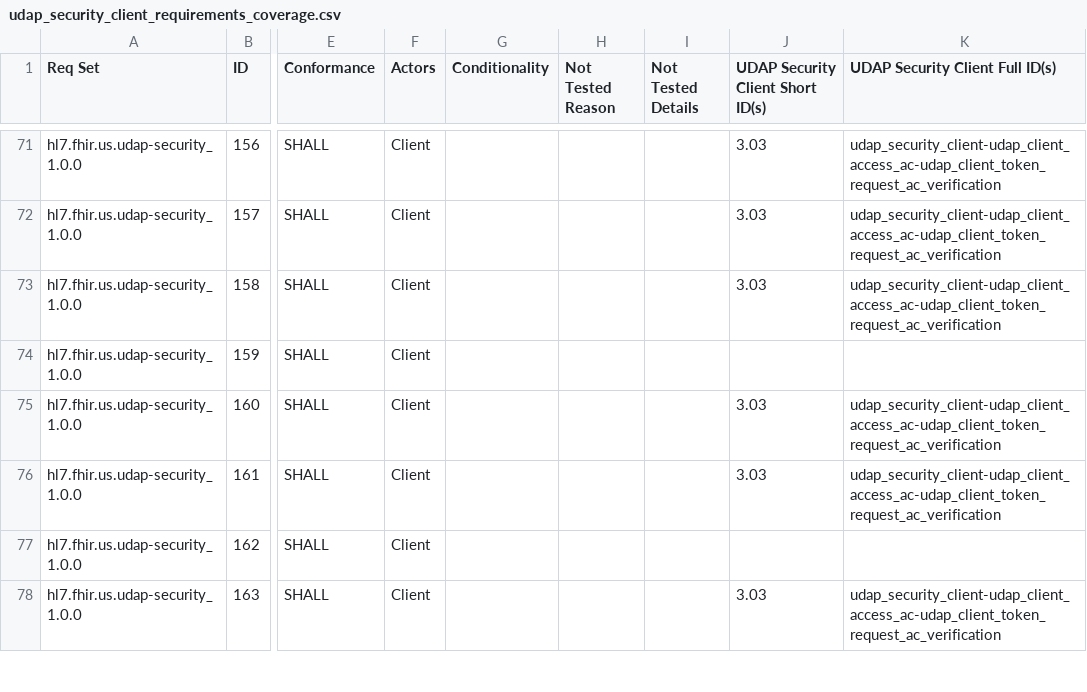
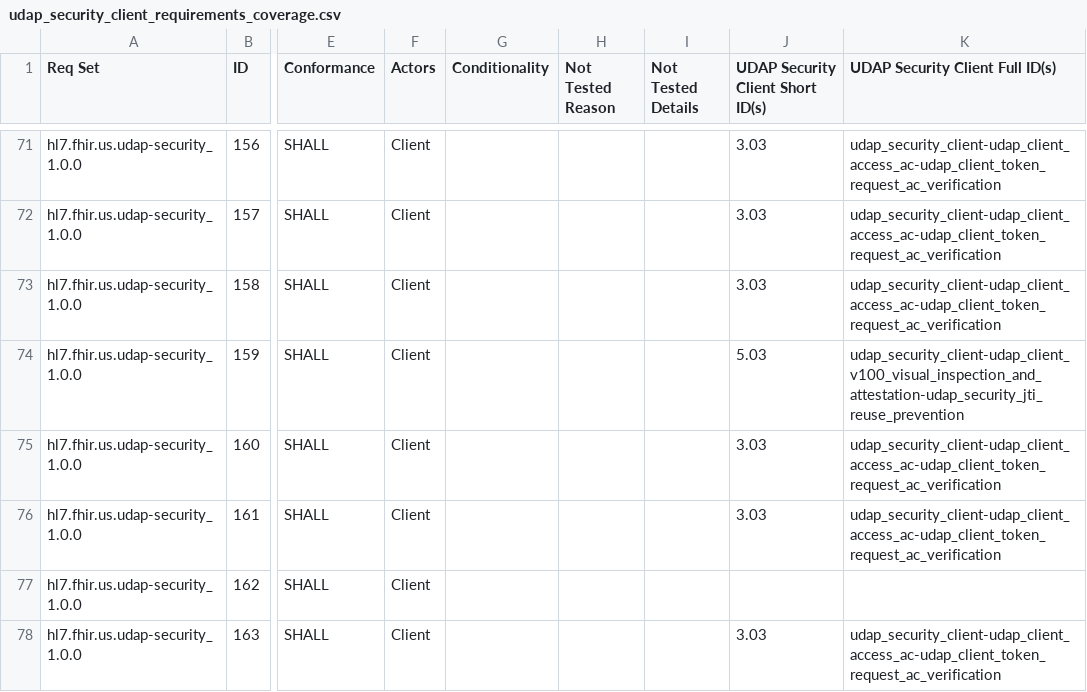
Before and after one commit to inferno-framework/udap-security-test-kit, a CSV file: lib/udap_security_test_kit/requirements/generated/udap_security_client_requirements_coverage.csv, drawn as a sheet; only a part is shown, gaps mark what is left out; the diff covers the shown part only; the diff names each change by its address in the sheet, - before the commit and + after, or states it on an @@ line.

```diff
--- a/lib/udap_security_test_kit/requirements/generated/udap_security_client_requirements_coverage.csv
+++ b/lib/udap_security_test_kit/requirements/generated/udap_security_client_requirements_coverage.csv
-J74 (UDAP Security Client Short ID(s)): (empty)
+J74 (UDAP Security Client Short ID(s)): 5.03
-K74 (UDAP Security Client Full ID(s)): (empty)
+K74 (UDAP Security Client Full ID(s)): udap_security_client-udap_client_v100_visual_inspection_and_attestation-udap_security_jti_reuse_prevention
```
Also changed, not shown: 58 edited cells elsewhere in this file, 2 other files.
